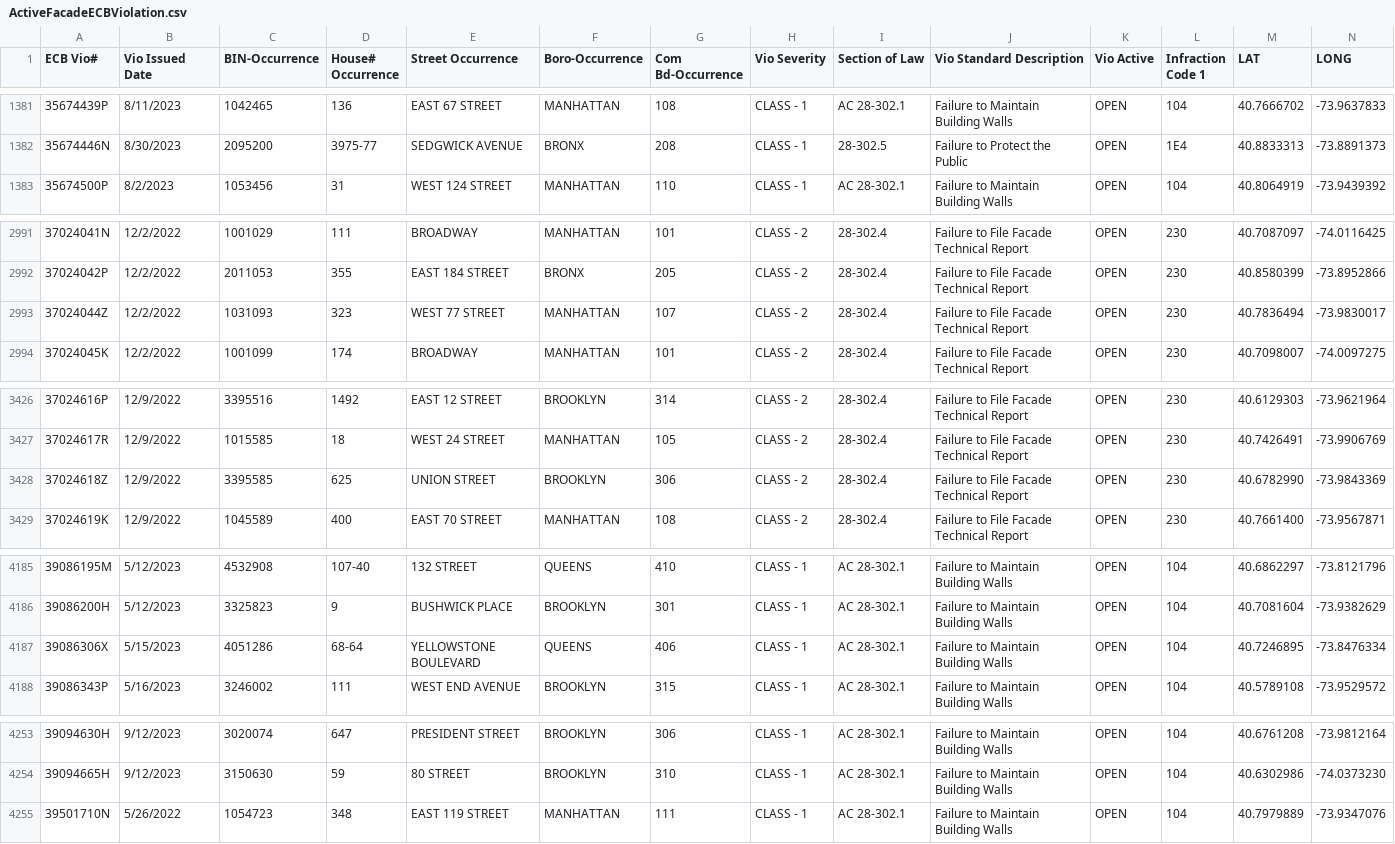
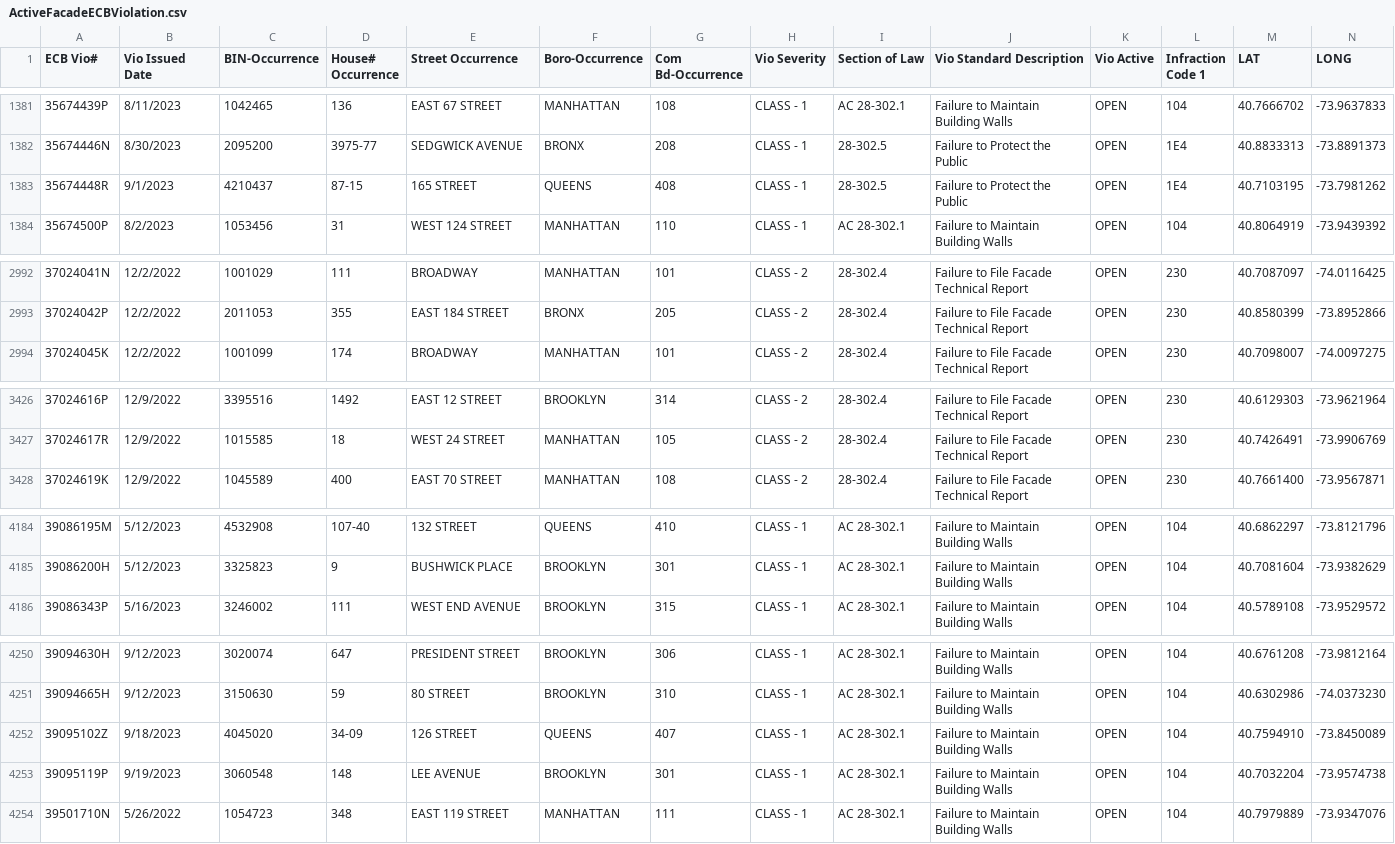
Before and after one commit to NYCDOB/FacadeSafetyReport, a CSV file: data/ActiveFacadeECBViolation.csv, drawn as a sheet; only a part is shown, gaps mark what is left out; the diff covers the shown part only.

```diff
--- a/data/ActiveFacadeECBViolation.csv
+++ b/data/ActiveFacadeECBViolation.csv
@@ -1382,2 +1382,3 @@ ECB Vio#,Vio Issued Date,BIN-Occurrence,House# Occurrence,Street Occurrence,Boro
 35674446N,8/30/2023,2095200,3975-77,SEDGWICK AVENUE,BRONX,208,CLASS - 1,28-302.5,Failure to Protect the Public,OPEN,1E4,40.8833313,-73.8891373
+35674448R,9/1/2023,4210437,87-15, 165 STREET,QUEENS,408,CLASS - 1,28-302.5,Failure to Protect the Public,OPEN,1E4,40.7103195,-73.7981262
 35674500P,8/2/2023,1053456,31,WEST  124 STREET,MANHATTAN,110,CLASS - 1,AC    28-302.1,Failure to Maintain Building Walls,OPEN,104,40.8064919,-73.9439392
@@ -2992,3 +2993,2 @@ ECB Vio#,Vio Issued Date,BIN-Occurrence,House# Occurrence,Street Occurrence,Boro
 37024042P,12/2/2022,2011053,355,EAST  184 STREET,BRONX,205,CLASS - 2,28-302.4,Failure to File Facade Technical Report,OPEN,230,40.8580399,-73.8952866
-37024044Z,12/2/2022,1031093,323,WEST   77 STREET,MANHATTAN,107,CLASS - 2,28-302.4,Failure to File Facade Technical Report,OPEN,230,40.7836494,-73.9830017
 37024045K,12/2/2022,1001099,174,BROADWAY,MANHATTAN,101,CLASS - 2,28-302.4,Failure to File Facade Technical Report,OPEN,230,40.7098007,-74.0097275
@@ -3427,3 +3427,2 @@ ECB Vio#,Vio Issued Date,BIN-Occurrence,House# Occurrence,Street Occurrence,Boro
 37024617R,12/9/2022,1015585,18,WEST   24 STREET,MANHATTAN,105,CLASS - 2,28-302.4,Failure to File Facade Technical Report,OPEN,230,40.7426491,-73.9906769
-37024618Z,12/9/2022,3395585,625,UNION STREET,BROOKLYN,306,CLASS - 2,28-302.4,Failure to File Facade Technical Report,OPEN,230,40.6782990,-73.9843369
 37024619K,12/9/2022,1045589,400,EAST   70 STREET,MANHATTAN,108,CLASS - 2,28-302.4,Failure to File Facade Technical Report,OPEN,230,40.7661400,-73.9567871
@@ -4186,3 +4185,2 @@ ECB Vio#,Vio Issued Date,BIN-Occurrence,House# Occurrence,Street Occurrence,Boro
 39086200H,5/12/2023,3325823,9,BUSHWICK PLACE,BROOKLYN,301,CLASS - 1,AC    28-302.1,Failure to Maintain Building Walls,OPEN,104,40.7081604,-73.9382629
-39086306X,5/15/2023,4051286,68-64,YELLOWSTONE BOULEVARD,QUEENS,406,CLASS - 1,AC    28-302.1,Failure to Maintain Building Walls,OPEN,104,40.7246895,-73.8476334
 39086343P,5/16/2023,3246002,111,WEST END AVENUE,BROOKLYN,315,CLASS - 1,AC    28-302.1,Failure to Maintain Building Walls,OPEN,104,40.5789108,-73.9529572
@@ -4254,2 +4251,4 @@ ECB Vio#,Vio Issued Date,BIN-Occurrence,House# Occurrence,Street Occurrence,Boro
 39094665H,9/12/2023,3150630,59,  80 STREET,BROOKLYN,310,CLASS - 1,AC    28-302.1,Failure to Maintain Building Walls,OPEN,104,40.6302986,-74.0373230
+39095102Z,9/18/2023,4045020,34-09, 126 STREET,QUEENS,407,CLASS - 1,AC    28-302.1,Failure to Maintain Building Walls,OPEN,104,40.7594910,-73.8450089
+39095119P,9/19/2023,3060548,148,LEE AVENUE,BROOKLYN,301,CLASS - 1,AC    28-302.1,Failure to Maintain Building Walls,OPEN,104,40.7032204,-73.9574738
 39501710N,5/26/2022,1054723,348,EAST  119 STREET,MANHATTAN,111,CLASS - 1,AC    28-302.1,Failure to Maintain Building Walls,OPEN,104,40.7979889,-73.9347076
```
Also changed, not shown: 2 removed rows elsewhere in this file, 1 other file.
